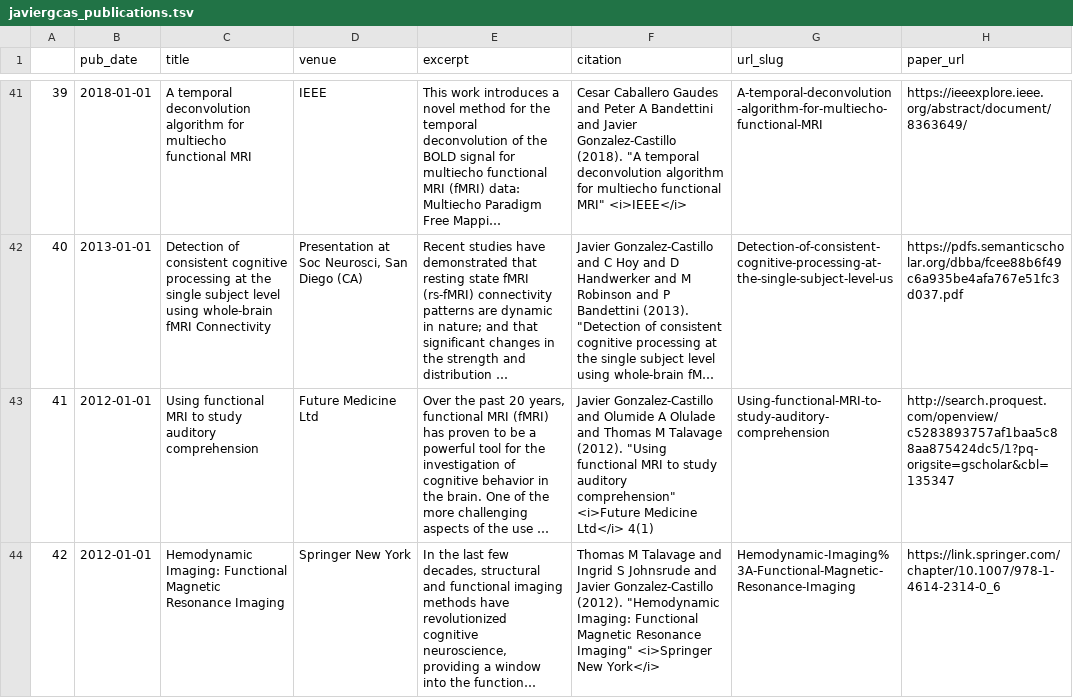
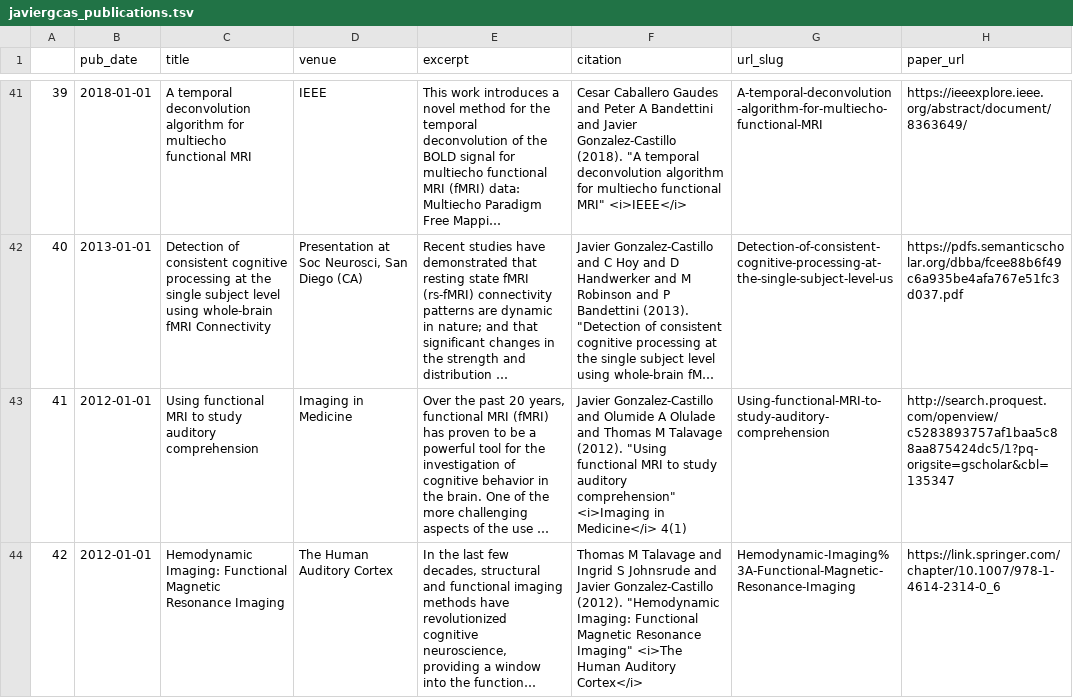
Before and after one commit to javiergcas/javiergcas.github.io, a TSV file: markdown_generator/javiergcas_publications.tsv, drawn as a sheet; only a part is shown, gaps mark what is left out; long unchanged cells end in …; the diff covers the shown part only; the diff names each change by its address in the sheet, - before the commit and + after, or states it on an @@ line.

```diff
--- a/markdown_generator/javiergcas_publications.tsv
+++ b/markdown_generator/javiergcas_publications.tsv
-D43 (venue): Future Medicine Ltd
+D43 (venue): Imaging in Medicine
-F43 (citation): …auditory comprehension" <i>Future Medicine Ltd</i> 4(1)
+F43 (citation): …auditory comprehension" <i>Imaging in Medicine</i> 4(1)
-D44 (venue): Springer New York
+D44 (venue): The Human Auditory Cortex
-F44 (citation): …Resonance Imaging" <i>Springer New York</i>
+F44 (citation): …Resonance Imaging" <i>The Human Auditory Cortex</i>
```
Also changed, not shown: 72 edited cells elsewhere in this file, 38 other files.
